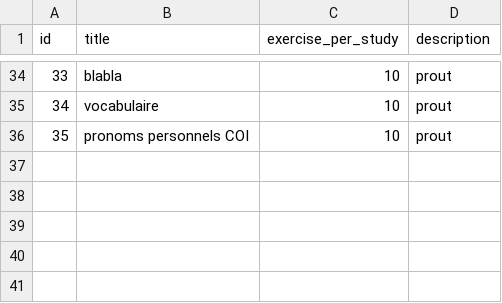
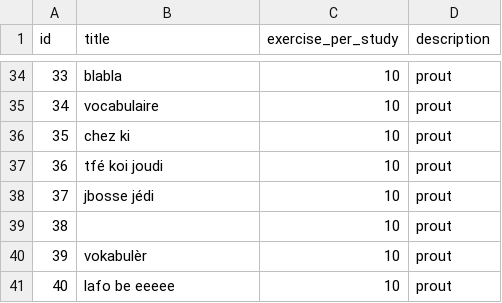
Before and after one commit to simonballuais/duolingros, a CSV file: fixture/lesson.csv, drawn as a sheet; only a part is shown, gaps mark what is left out; addresses are those after the commit; the diff names each change by its address in the sheet, - before the commit and + after, or states it on an @@ line.

```diff
--- a/fixture/lesson.csv
+++ b/fixture/lesson.csv
+row 36: 35 | chez ki | 10 | prout
+row 37: 36 | tfé koi joudi | 10 | prout
+row 38: 37 | jbosse jédi | 10 | prout
+row 39: 38 |  | 10 | prout
+row 40: 39 | vokabulèr | 10 | prout
@@ column A (id) renumbered from row 41 down @@
-B41 (title): pronoms personnels COI
+B41 (title): lafo be eeeee
```
Also changed, not shown: fixture/exercise.csv.
